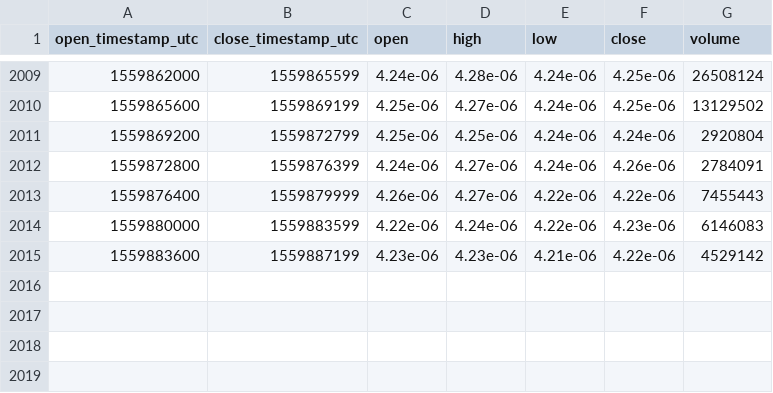
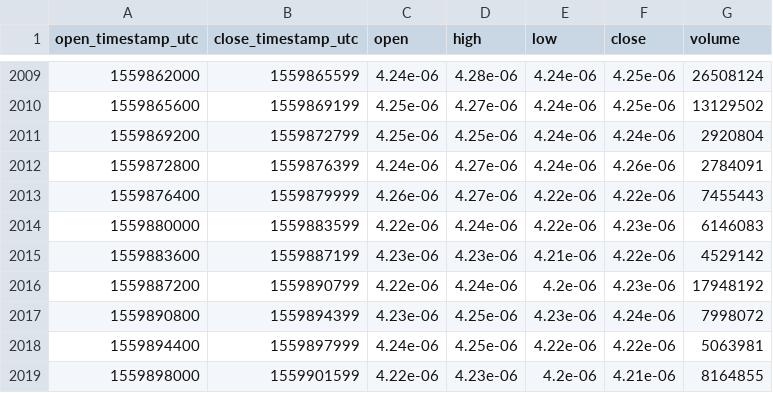
Before and after one commit to cryptobigbro/bitmex-TRXM19, a CSV file: bitmex-TRXM19-1h.csv, drawn as a sheet; only a part is shown, gaps mark what is left out; the diff names each change by its address in the sheet, - before the commit and + after, or states it on an @@ line.

Commit message:
Update OHLCV data.

```diff
--- a/bitmex-TRXM19-1h.csv
+++ b/bitmex-TRXM19-1h.csv
+row 2016: 1559887200 | 1559890799 | 4.22e-06 | 4.24e-06 | 4.2e-06 | 4.23e-06 | 17948192
+row 2017: 1559890800 | 1559894399 | 4.23e-06 | 4.25e-06 | 4.23e-06 | 4.24e-06 | 7998072
+row 2018: 1559894400 | 1559897999 | 4.24e-06 | 4.25e-06 | 4.22e-06 | 4.22e-06 | 5063981
+row 2019: 1559898000 | 1559901599 | 4.22e-06 | 4.23e-06 | 4.2e-06 | 4.21e-06 | 8164855
```
